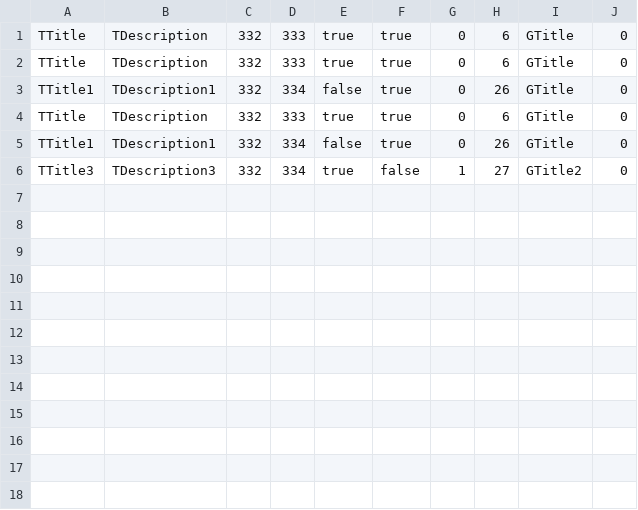
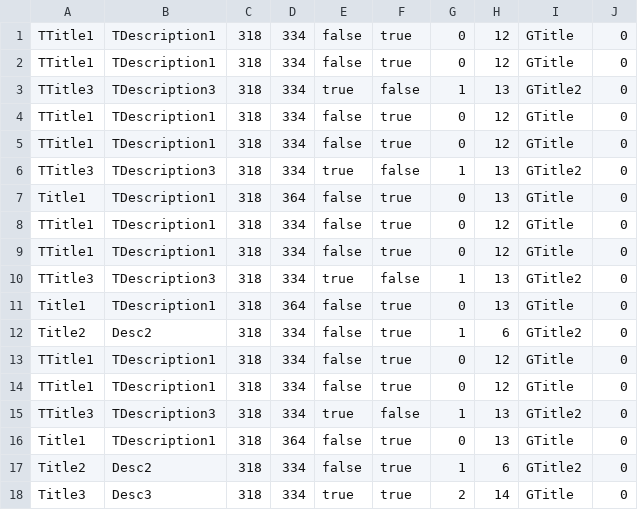
Before and after one commit to akirby22/SSD2018, a CSV file: workspace-JavaJamboree/GoalTracker/src/day.csv, drawn as a sheet.

```diff
--- a/workspace-JavaJamboree/GoalTracker/src/day.csv
+++ b/workspace-JavaJamboree/GoalTracker/src/day.csv
@@ -1,6 +1,18 @@
-TTitle	TDescription	332	333	true	true	0	6	GTitle	0
-TTitle	TDescription	332	333	true	true	0	6	GTitle	0
-TTitle1	TDescription1	332	334	false	true	0	26	GTitle	0
-TTitle	TDescription	332	333	true	true	0	6	GTitle	0
-TTitle1	TDescription1	332	334	false	true	0	26	GTitle	0
-TTitle3	TDescription3	332	334	true	false	1	27	GTitle2	0
+TTitle1	TDescription1	318	334	false	true	0	12	GTitle	0
+TTitle1	TDescription1	318	334	false	true	0	12	GTitle	0
+TTitle3	TDescription3	318	334	true	false	1	13	GTitle2	0
+TTitle1	TDescription1	318	334	false	true	0	12	GTitle	0
+TTitle1	TDescription1	318	334	false	true	0	12	GTitle	0
+TTitle3	TDescription3	318	334	true	false	1	13	GTitle2	0
+Title1	TDescription1	318	364	false	true	0	13	GTitle	0
+TTitle1	TDescription1	318	334	false	true	0	12	GTitle	0
+TTitle1	TDescription1	318	334	false	true	0	12	GTitle	0
+TTitle3	TDescription3	318	334	true	false	1	13	GTitle2	0
+Title1	TDescription1	318	364	false	true	0	13	GTitle	0
+Title2	Desc2	318	334	false	true	1	6	GTitle2	0
+TTitle1	TDescription1	318	334	false	true	0	12	GTitle	0
+TTitle1	TDescription1	318	334	false	true	0	12	GTitle	0
+TTitle3	TDescription3	318	334	true	false	1	13	GTitle2	0
+Title1	TDescription1	318	364	false	true	0	13	GTitle	0
+Title2	Desc2	318	334	false	true	1	6	GTitle2	0
+Title3	Desc3	318	334	true	true	2	14	GTitle	0
```
Also changed, not shown: 18 other files.
